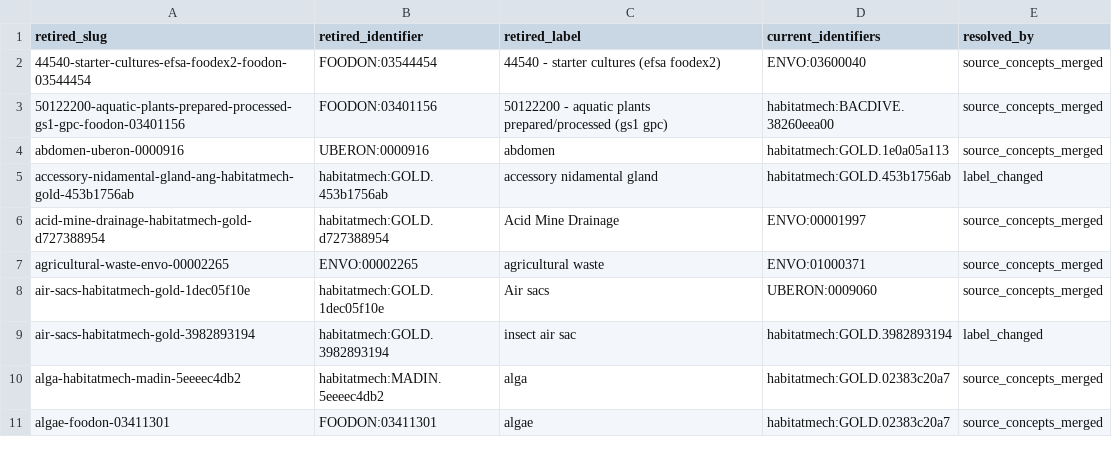
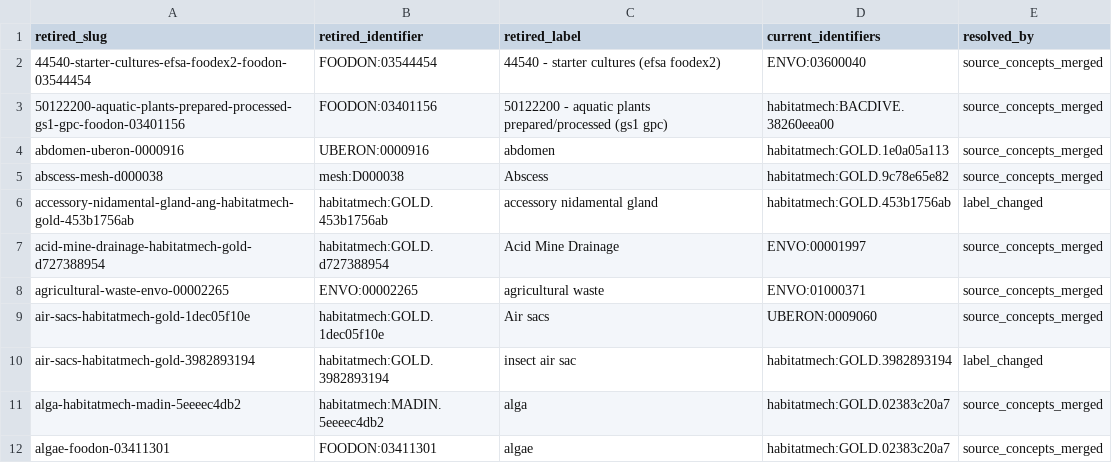
Before and after one commit to CultureBotAI/HabitatMech, a TSV file: data/habitats/RETIRED.tsv, drawn as a sheet; only a part is shown; the diff names each change by its address in the sheet, - before the commit and + after, or states it on an @@ line.

Commit message:
Publish verified semantic map and preserve abdominal source URL

```diff
--- a/data/habitats/RETIRED.tsv
+++ b/data/habitats/RETIRED.tsv
+row 5: abscess-mesh-d000038 | mesh:D000038 | Abscess | habitatmech:GOLD.9c78e65e82 | source_concepts_merged
```
Also changed, not shown: 26 other files.
